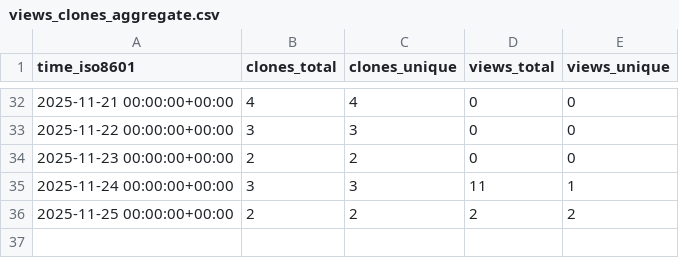
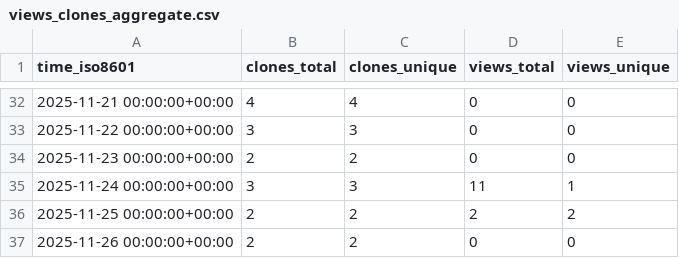
Before and after one commit to EOL/computer-vision-with-EOL-images, a CSV file: EOL/computer-vision-with-EOL-images/ghrs-data/views_clones_aggregate.csv, drawn as a sheet; only a part is shown, gaps mark what is left out; the diff names each change by its address in the sheet, - before the commit and + after, or states it on an @@ line.

```diff
--- a/EOL/computer-vision-with-EOL-images/ghrs-data/views_clones_aggregate.csv
+++ b/EOL/computer-vision-with-EOL-images/ghrs-data/views_clones_aggregate.csv
+row 37: 2025-11-26 00:00:00+00:00 | 2 | 2 | 0 | 0
```
Also changed, not shown: 1 other file.
